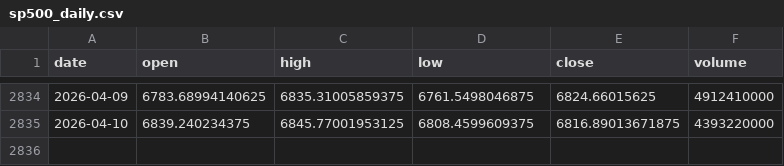
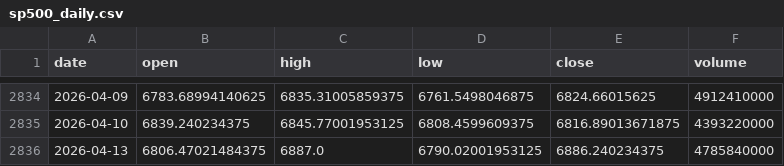
Before and after one commit to pravindev666/David-V666, a CSV file: data/sp500_daily.csv, drawn as a sheet; only a part is shown, gaps mark what is left out; the diff names each change by its address in the sheet, - before the commit and + after, or states it on an @@ line.

Commit message:
Auto-sync: Market data 2026-04-14 05:51

```diff
--- a/data/sp500_daily.csv
+++ b/data/sp500_daily.csv
+row 2836: 2026-04-13 | 6806.47021484375 | 6887.0 | 6790.02001953125 | 6886.240234375 | 4785840000
```
Also changed, not shown: data/bank_nifty_daily.csv, data/fii_dii_daily.csv, 5 other files.
